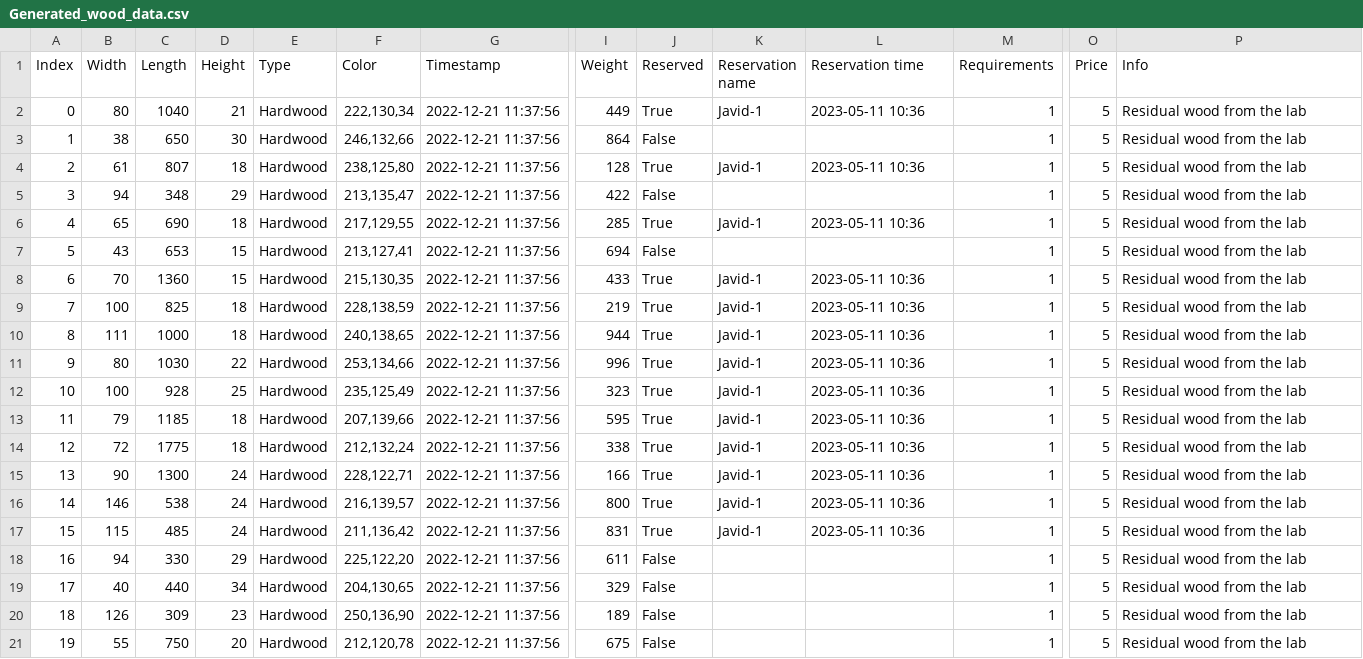
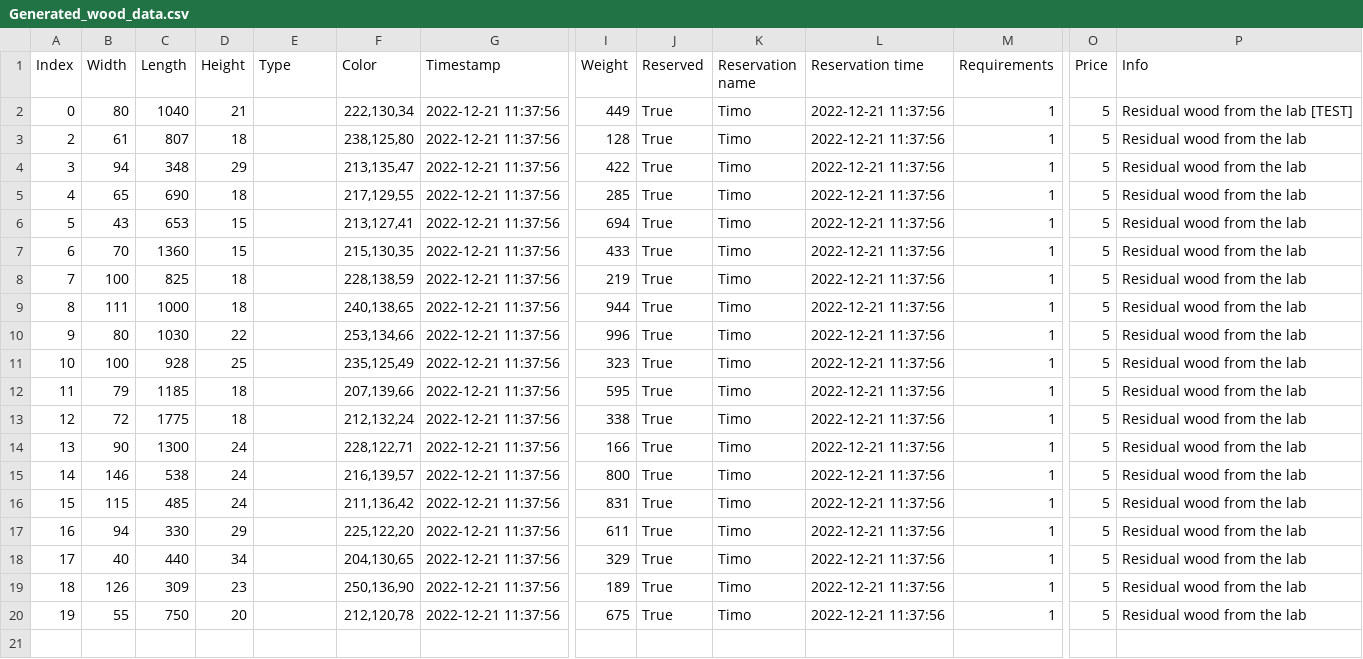
Before and after one commit to Flabelatus/WoodIntake, a CSV file: Generated_wood_data.csv, drawn as a sheet; only a part is shown, gaps mark what is left out; removed rows and columns are numbered as before the commit, all else as after; rows hold the shown columns only; the diff names each change by its address in the sheet, - before the commit and + after, or states it on an @@ line.

```diff
--- a/Generated_wood_data.csv
+++ b/Generated_wood_data.csv
-E2 (Type): Hardwood
+E2 (Type): (empty)
-K2 (Reservation name): Javid-1
+K2 (Reservation name): Timo
-L2 (Reservation time): 2023-05-11 10:36
+L2 (Reservation time): 2022-12-21 11:37:56
-P2 (Info): Residual wood from the lab
+P2 (Info): Residual wood from the lab [TEST]
-row 3: 1 | 38 | 650 | 30 | Hardwood | 246,132,66 | 2022-12-21 11:37:56 | 864 | False |  |  | 1 | 5 | Residual wood from the lab
-E3:E20 (Type): Hardwood
+E3:E20 (Type): (empty)
-K3 (Reservation name): Javid-1
+K3 (Reservation name): Timo
-L3 (Reservation time): 2023-05-11 10:36
+L3 (Reservation time): 2022-12-21 11:37:56
-J4 (Reserved): False
+J4 (Reserved): True
-K4 (Reservation name): (empty)
+K4 (Reservation name): Timo
-L4 (Reservation time): (empty)
+L4 (Reservation time): 2022-12-21 11:37:56
-K5 (Reservation name): Javid-1
+K5 (Reservation name): Timo
-L5 (Reservation time): 2023-05-11 10:36
+L5 (Reservation time): 2022-12-21 11:37:56
-J6 (Reserved): False
+J6 (Reserved): True
-K6 (Reservation name): (empty)
+K6 (Reservation name): Timo
-L6 (Reservation time): (empty)
+L6 (Reservation time): 2022-12-21 11:37:56
-K7:K16 (Reservation name): Javid-1
+K7:K16 (Reservation name): Timo
-L7:L16 (Reservation time): 2023-05-11 10:36
+L7:L16 (Reservation time): 2022-12-21 11:37:56
-J17:J20 (Reserved): False
+J17:J20 (Reserved): True
-K17:K20 (Reservation name): (empty)
+K17:K20 (Reservation name): Timo
-L17:L20 (Reservation time): (empty)
+L17:L20 (Reservation time): 2022-12-21 11:37:56
```
Also changed, not shown: 7 other files.
